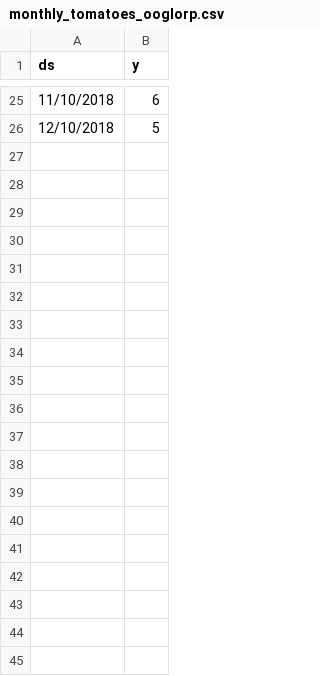
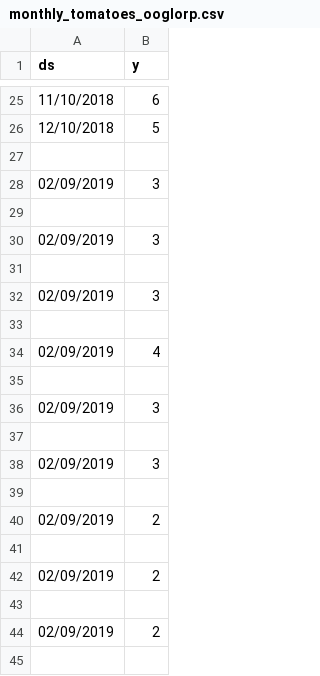
Before and after one commit to michaelcli/BonAppetit, a CSV file: ooglorp-master/monthly_tomatoes_ooglorp.csv, drawn as a sheet; only a part is shown, gaps mark what is left out; the diff covers the shown part only.

```diff
--- a/ooglorp-master/monthly_tomatoes_ooglorp.csv
+++ b/ooglorp-master/monthly_tomatoes_ooglorp.csv
@@ -26 +26,20 @@ ds,y
 12/10/2018,	5
+
+02/09/2019,3
+
+02/09/2019,3
+
+02/09/2019,3
+
+02/09/2019,4
+
+02/09/2019,3
+
+02/09/2019,3
+
+02/09/2019,2
+
+02/09/2019,2
+
+02/09/2019,2
+
```
Also changed, not shown: 71 added rows elsewhere in this file, 9 other files.
